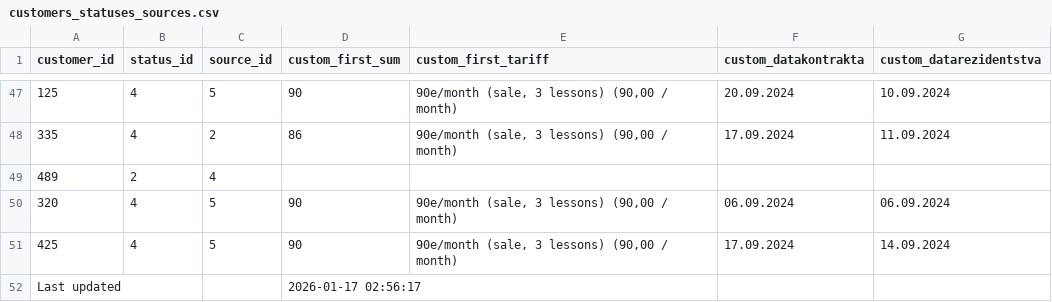
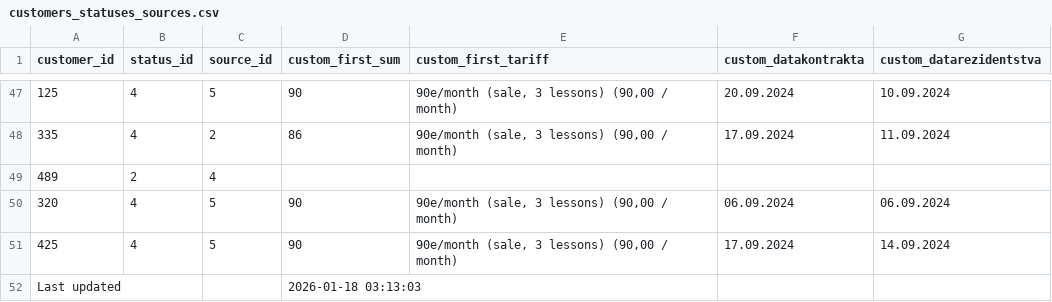
Before and after one commit to ifpfptatmc/KO_alfacrm_data, a CSV file: customers_statuses_sources.csv, drawn as a sheet; only a part is shown, gaps mark what is left out.

```diff
--- a/customers_statuses_sources.csv
+++ b/customers_statuses_sources.csv
@@ -51,2 +51,2 @@ customer_id,status_id,source_id,custom_first_sum,custom_first_tariff,custom_data
 425,4,5,90,"90e/month (sale, 3 lessons) (90,00 / month)",17.09.2024,14.09.2024
-Last updated,,,2026-01-17 02:56:17,,,
+Last updated,,,2026-01-18 03:13:03,,,
```
Also changed, not shown: leads_history_changes.csv, leads_statuses_sources.csv, 1 other file.
